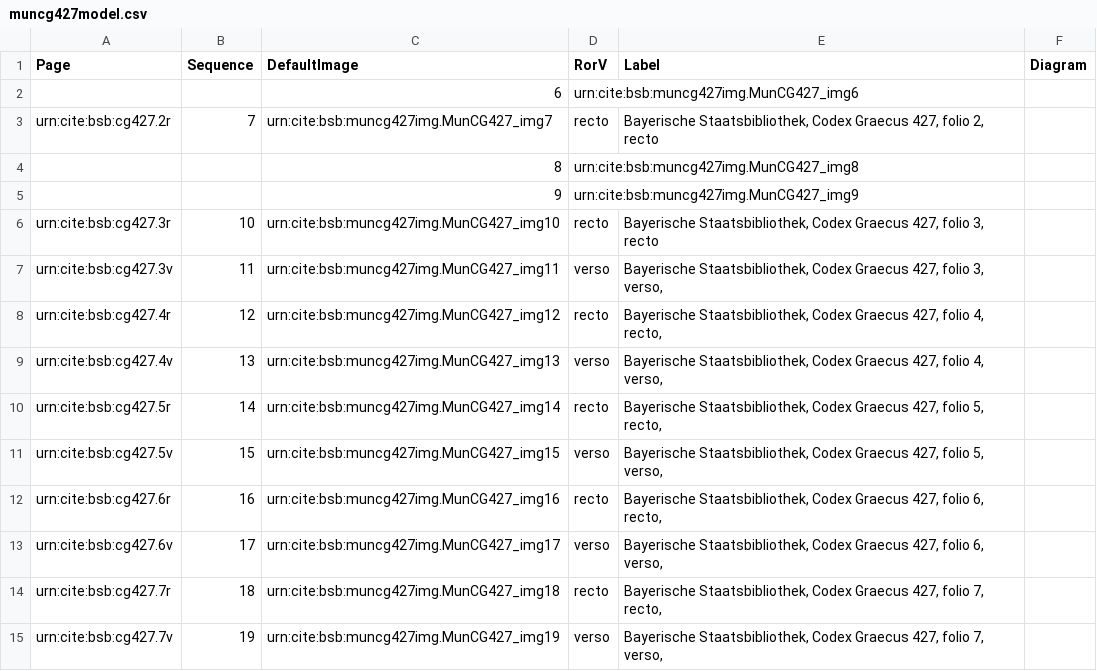
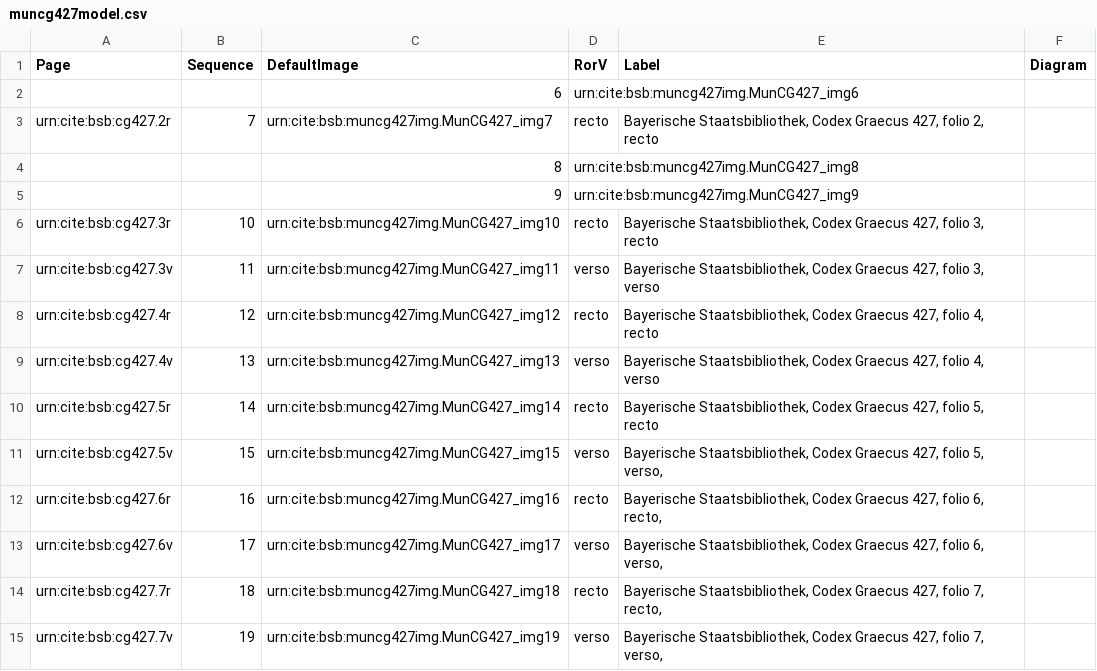
Before and after one commit to HCMID/schemata, a CSV file: collections/muncg427model.csv, drawn as a sheet; only a part is shown.

Commit message:
Update muncg427model.csv

```diff
--- a/collections/muncg427model.csv
+++ b/collections/muncg427model.csv
@@ -6,6 +6,6 @@ urn:cite:bsb:cg427.2r,7,urn:cite:bsb:muncg427img.MunCG427_img7,recto,"Bayerische
 urn:cite:bsb:cg427.3r,10,urn:cite:bsb:muncg427img.MunCG427_img10,recto,"Bayerische Staatsbibliothek, Codex Graecus 427, folio 3, recto",
-urn:cite:bsb:cg427.3v,11,urn:cite:bsb:muncg427img.MunCG427_img11,verso,"Bayerische Staatsbibliothek, Codex Graecus 427, folio 3, verso,"
-urn:cite:bsb:cg427.4r,12,urn:cite:bsb:muncg427img.MunCG427_img12,recto,"Bayerische Staatsbibliothek, Codex Graecus 427, folio 4, recto,"
-urn:cite:bsb:cg427.4v,13,urn:cite:bsb:muncg427img.MunCG427_img13,verso,"Bayerische Staatsbibliothek, Codex Graecus 427, folio 4, verso,"
-urn:cite:bsb:cg427.5r,14,urn:cite:bsb:muncg427img.MunCG427_img14,recto,"Bayerische Staatsbibliothek, Codex Graecus 427, folio 5, recto,"
+urn:cite:bsb:cg427.3v,11,urn:cite:bsb:muncg427img.MunCG427_img11,verso,"Bayerische Staatsbibliothek, Codex Graecus 427, folio 3, verso",
+urn:cite:bsb:cg427.4r,12,urn:cite:bsb:muncg427img.MunCG427_img12,recto,"Bayerische Staatsbibliothek, Codex Graecus 427, folio 4, recto",
+urn:cite:bsb:cg427.4v,13,urn:cite:bsb:muncg427img.MunCG427_img13,verso,"Bayerische Staatsbibliothek, Codex Graecus 427, folio 4, verso",
+urn:cite:bsb:cg427.5r,14,urn:cite:bsb:muncg427img.MunCG427_img14,recto,"Bayerische Staatsbibliothek, Codex Graecus 427, folio 5, recto",
 urn:cite:bsb:cg427.5v,15,urn:cite:bsb:muncg427img.MunCG427_img15,verso,"Bayerische Staatsbibliothek, Codex Graecus 427, folio 5, verso,"
```
